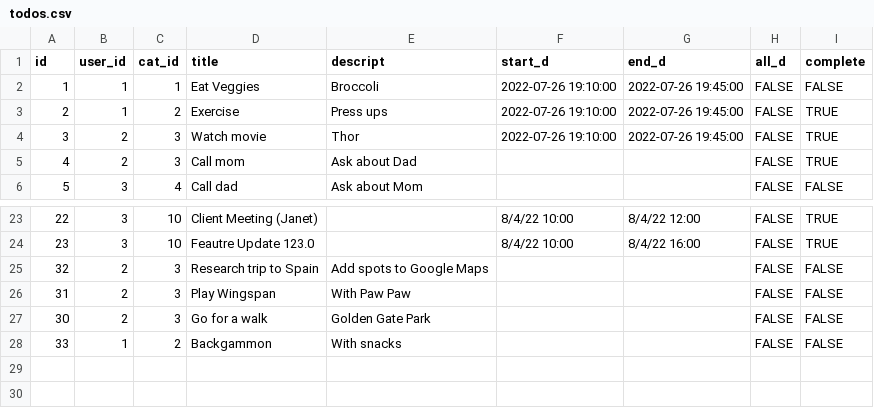
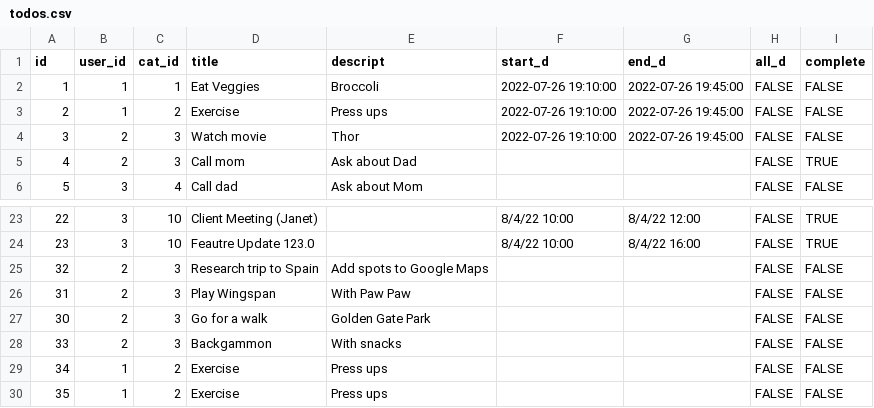
Before and after one commit to rpp34-boc-caspian/Puffin, a CSV file: db/todos.csv, drawn as a sheet; only a part is shown, gaps mark what is left out.

Commit message:
Add/experiment with data and db queries, comment out console.logs

```diff
--- a/db/todos.csv
+++ b/db/todos.csv
@@ -2,4 +2,4 @@ id,user_id,cat_id,title,descript,start_d,end_d,all_d,complete
 1,1,1,Eat Veggies,Broccoli,2022-07-26 19:10:00,2022-07-26 19:45:00,FALSE,FALSE
-2,1,2,Exercise,Press ups,2022-07-26 19:10:00,2022-07-26 19:45:00,FALSE,TRUE
-3,2,3,Watch movie,Thor,2022-07-26 19:10:00,2022-07-26 19:45:00,FALSE,TRUE
+2,1,2,Exercise,Press ups,2022-07-26 19:10:00,2022-07-26 19:45:00,FALSE,FALSE
+3,2,3,Watch movie,Thor,2022-07-26 19:10:00,2022-07-26 19:45:00,FALSE,FALSE
 4,2,3,Call mom,Ask about Dad,,,FALSE,TRUE
@@ -27,2 +27,4 @@ id,user_id,cat_id,title,descript,start_d,end_d,all_d,complete
 30,2,3,Go for a walk,Golden Gate Park,,,FALSE,FALSE
-33,1,2,Backgammon,With snacks,,,FALSE,FALSE
+33,2,3,Backgammon,With snacks,,,FALSE,FALSE
+34,1,2,Exercise,Press ups,,,FALSE,FALSE
+35,1,2,Exercise,Press ups,,,FALSE,FALSE
```
Also changed, not shown: db/users.csv, 7 other files.
